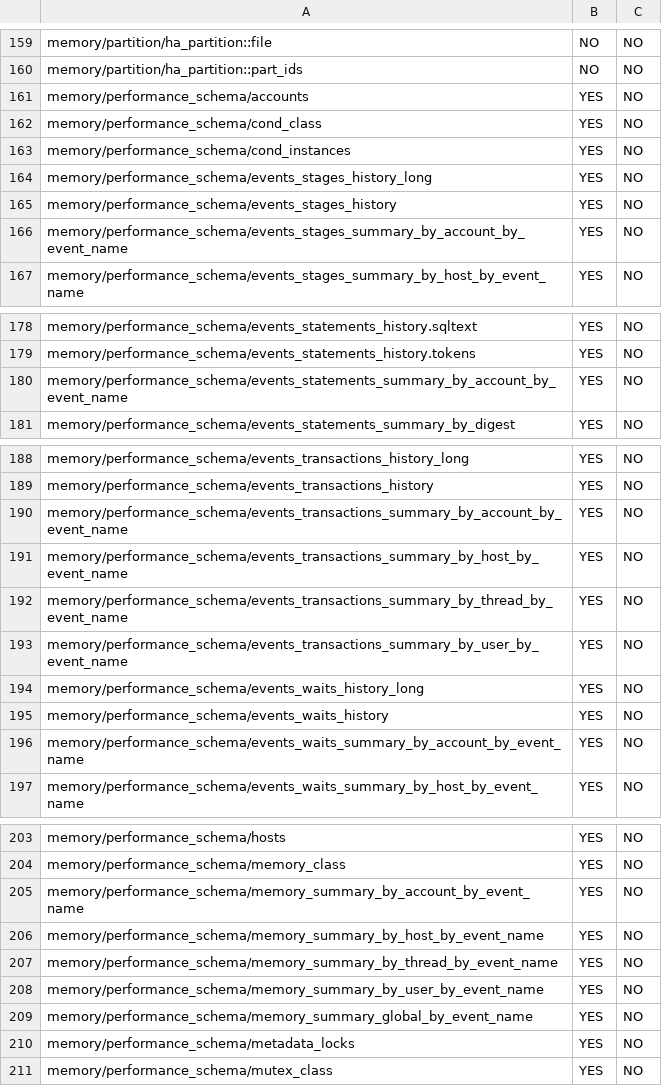
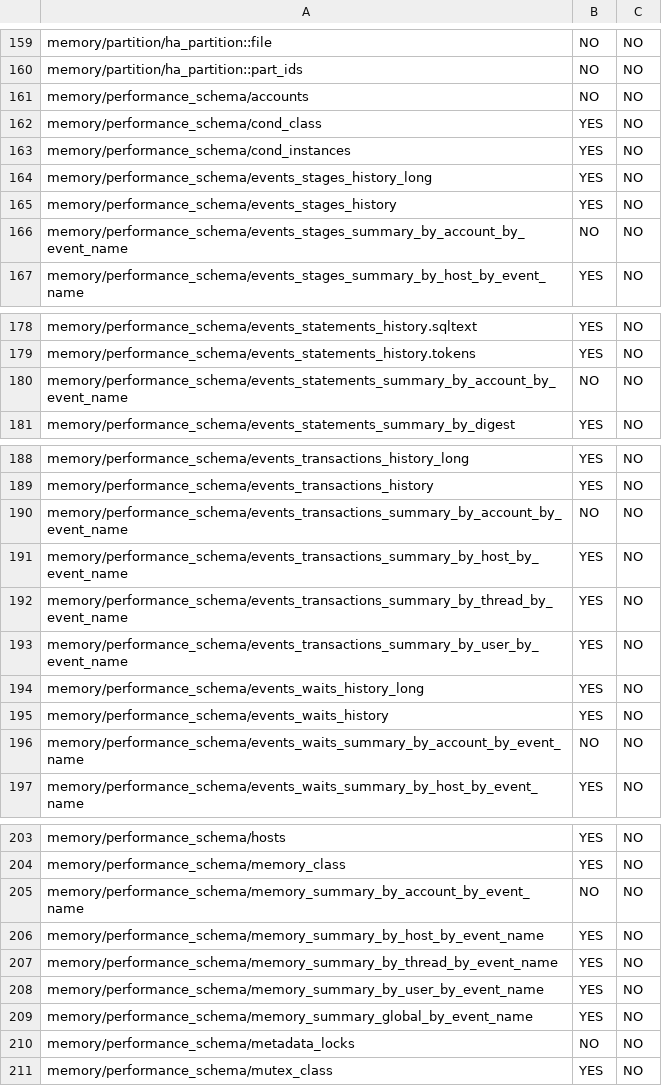
Before and after one commit to abychko/mysql-helper-scripts, a CSV file: setup_instruments.csv, drawn as a sheet; only a part is shown, gaps mark what is left out.

```diff
--- a/setup_instruments.csv
+++ b/setup_instruments.csv
@@ -160,3 +160,3 @@ memory/partition/ha_partition::file,NO,NO
 memory/partition/ha_partition::part_ids,NO,NO
-memory/performance_schema/accounts,YES,NO
+memory/performance_schema/accounts,NO,NO
 memory/performance_schema/cond_class,YES,NO
@@ -165,3 +165,3 @@ memory/performance_schema/events_stages_history_long,YES,NO
 memory/performance_schema/events_stages_history,YES,NO
-memory/performance_schema/events_stages_summary_by_account_by_event_name,YES,NO
+memory/performance_schema/events_stages_summary_by_account_by_event_name,NO,NO
 memory/performance_schema/events_stages_summary_by_host_by_event_name,YES,NO
@@ -179,3 +179,3 @@ memory/performance_schema/events_statements_history.sqltext,YES,NO
 memory/performance_schema/events_statements_history.tokens,YES,NO
-memory/performance_schema/events_statements_summary_by_account_by_event_name,YES,NO
+memory/performance_schema/events_statements_summary_by_account_by_event_name,NO,NO
 memory/performance_schema/events_statements_summary_by_digest,YES,NO
@@ -189,3 +189,3 @@ memory/performance_schema/events_transactions_history_long,YES,NO
 memory/performance_schema/events_transactions_history,YES,NO
-memory/performance_schema/events_transactions_summary_by_account_by_event_name,YES,NO
+memory/performance_schema/events_transactions_summary_by_account_by_event_name,NO,NO
 memory/performance_schema/events_transactions_summary_by_host_by_event_name,YES,NO
@@ -195,3 +195,3 @@ memory/performance_schema/events_waits_history_long,YES,NO
 memory/performance_schema/events_waits_history,YES,NO
-memory/performance_schema/events_waits_summary_by_account_by_event_name,YES,NO
+memory/performance_schema/events_waits_summary_by_account_by_event_name,NO,NO
 memory/performance_schema/events_waits_summary_by_host_by_event_name,YES,NO
@@ -204,3 +204,3 @@ memory/performance_schema/hosts,YES,NO
 memory/performance_schema/memory_class,YES,NO
-memory/performance_schema/memory_summary_by_account_by_event_name,YES,NO
+memory/performance_schema/memory_summary_by_account_by_event_name,NO,NO
 memory/performance_schema/memory_summary_by_host_by_event_name,YES,NO
@@ -209,3 +209,3 @@ memory/performance_schema/memory_summary_by_user_by_event_name,YES,NO
 memory/performance_schema/memory_summary_global_by_event_name,YES,NO
-memory/performance_schema/metadata_locks,YES,NO
+memory/performance_schema/metadata_locks,NO,NO
 memory/performance_schema/mutex_class,YES,NO
```
Also changed, not shown: 2 other files.
